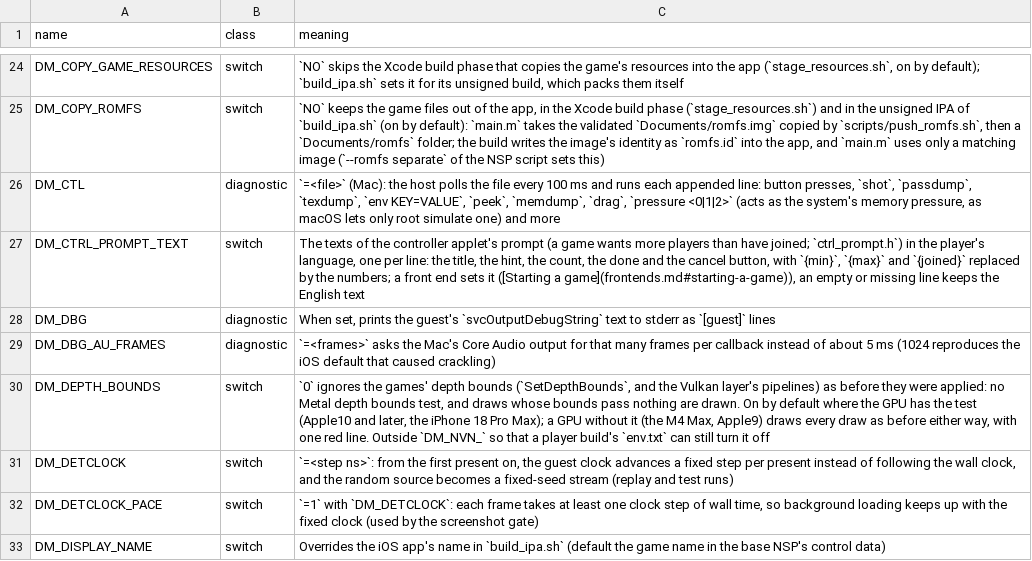
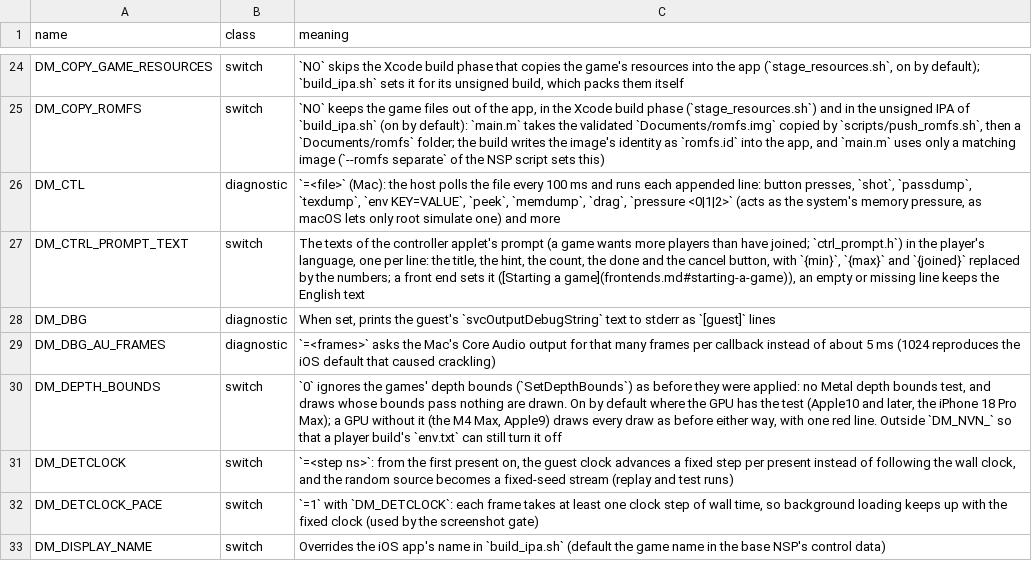
Before and after one commit to kencalx/NX18, a TSV file: docs/env_switches.tsv, drawn as a sheet; only a part is shown, gaps mark what is left out.

```diff
--- a/docs/env_switches.tsv
+++ b/docs/env_switches.tsv
@@ -29,3 +29,3 @@ DM_DBG	diagnostic	When set, prints the guest's `svcOutputDebugString` text to st
 DM_DBG_AU_FRAMES	diagnostic	`=<frames>` asks the Mac's Core Audio output for that many frames per callback instead of about 5 ms (1024 reproduces the iOS default that caused crackling)
-DM_DEPTH_BOUNDS	switch	`0` ignores the games' depth bounds (`SetDepthBounds`, and the Vulkan layer's pipelines) as before they were applied: no Metal depth bounds test, and draws whose bounds pass nothing are drawn. On by default where the GPU has the test (Apple10 and later, the iPhone 18 Pro Max); a GPU without it (the M4 Max, Apple9) draws every draw as before either way, with one red line. Outside `DM_NVN_` so that a player build's `env.txt` can still turn it off
+DM_DEPTH_BOUNDS	switch	`0` ignores the games' depth bounds (`SetDepthBounds`) as before they were applied: no Metal depth bounds test, and draws whose bounds pass nothing are drawn. On by default where the GPU has the test (Apple10 and later, the iPhone 18 Pro Max); a GPU without it (the M4 Max, Apple9) draws every draw as before either way, with one red line. Outside `DM_NVN_` so that a player build's `env.txt` can still turn it off
 DM_DETCLOCK	switch	`=<step ns>`: from the first present on, the guest clock advances a fixed step per present instead of following the wall clock, and the random source becomes a fixed-seed stream (replay and test runs)
```
Also changed, not shown: 13 other files.
